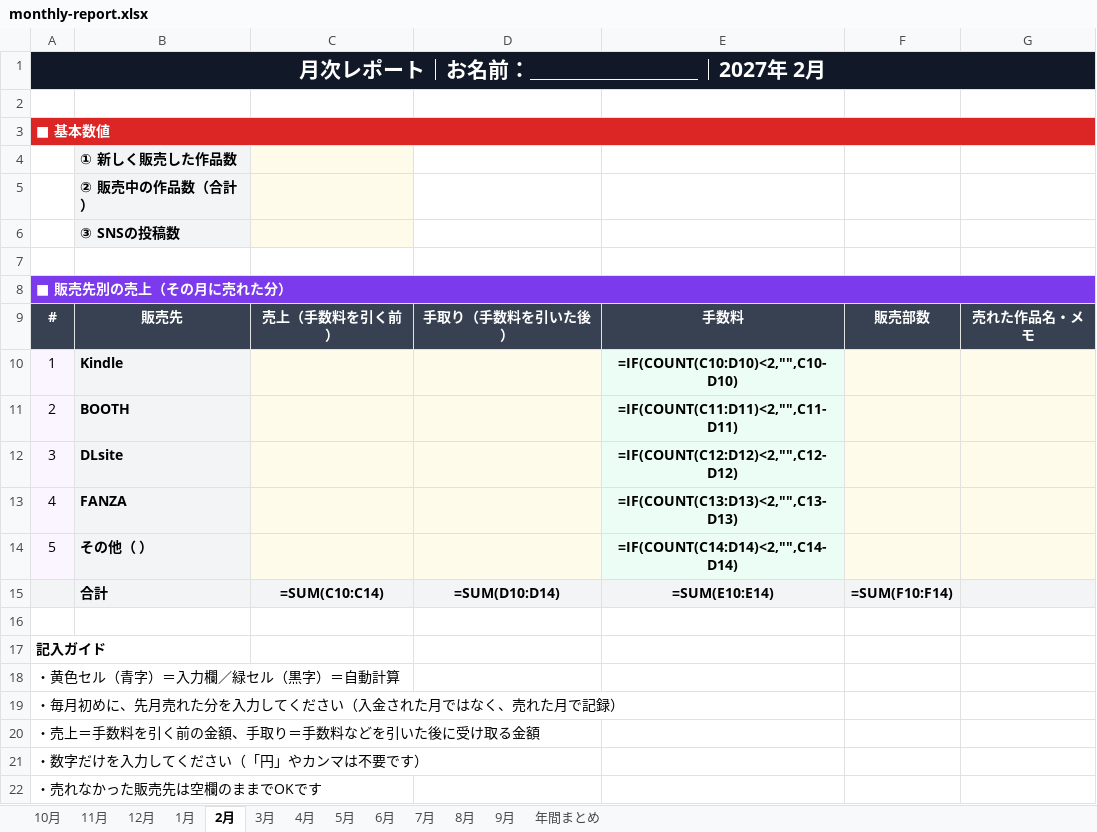
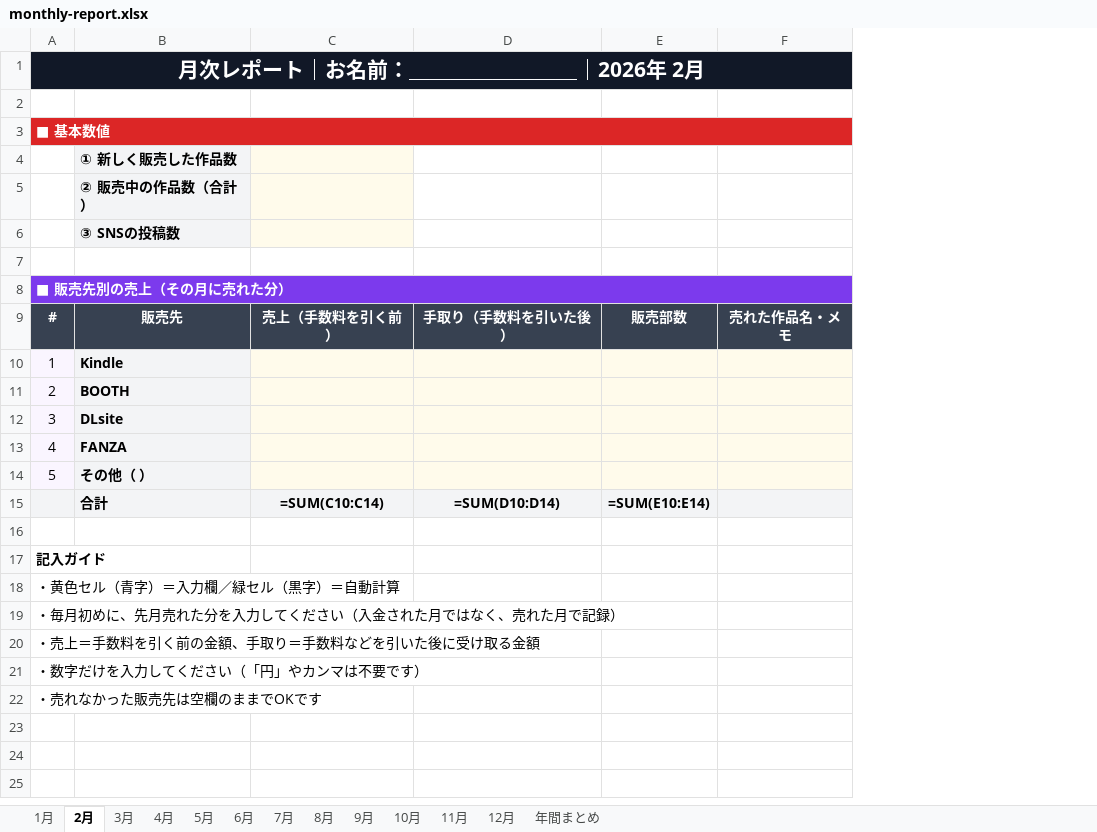
Before and after one commit to l1istt/neomangaka-site, an Excel workbook: templates/monthly-report.xlsx, sheet 2月, drawn as a sheet; values as stored, in another font and other column widths than the file's, no borders; formulas without a stored value are shown as written; removed rows and columns are numbered as before the commit, all else as after; the diff names each change by its address in the sheet, - before the commit and + after, or states it on an @@ line.

```diff
--- a/templates/monthly-report.xlsx (sheet 2月)
+++ b/templates/monthly-report.xlsx (sheet 2月)
@@ sheet tab order changed: 1月 | 2月 | 3月 | 4月 | 5月 | 6月 | 7月 | 8月 | 9月 | 10月 | 11月 | 12月 | 年間まとめ @@
-column E, rows 9-15: 手数料 | =IF(COUNT(C10:D10)<2,"",C10-D10) | =IF(COUNT(C11:D11)<2,"",C11-D11) | =IF(COUNT(C12:D12)<2,"",C12-D12) | =IF(COUNT(C13:D13)<2,"",C13-D13) | =IF(COUNT(C14:D14)<2,"",C14-D14) | =SUM(E10:E14)
-A1: 月次レポート｜お名前：＿＿＿＿＿＿＿＿｜2027年 2月
+A1: 月次レポート｜お名前：＿＿＿＿＿＿＿＿｜2026年 2月
-E15: =SUM(F10:F14)
+E15: =SUM(E10:E14)
```
Also changed, not shown: sheet 年間まとめ, sheet 1月, sheet 3月, sheet 4月, sheet 5月, sheet 6月, 6 more sheets.
